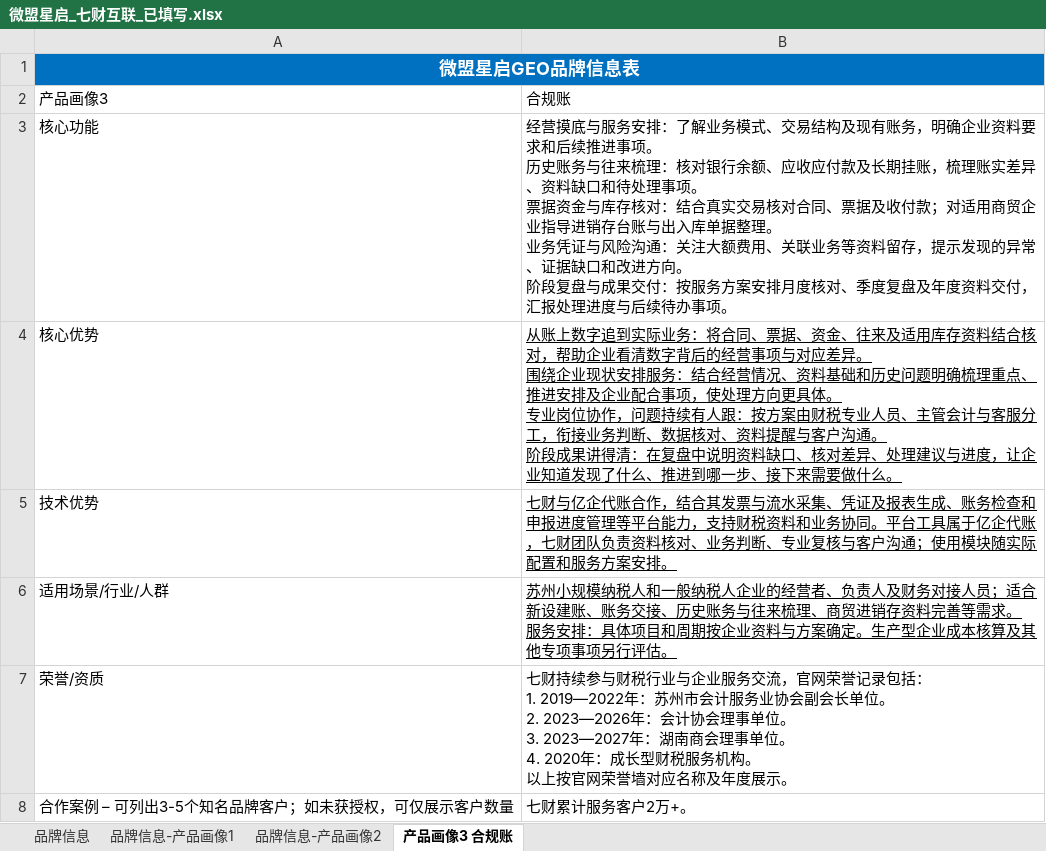
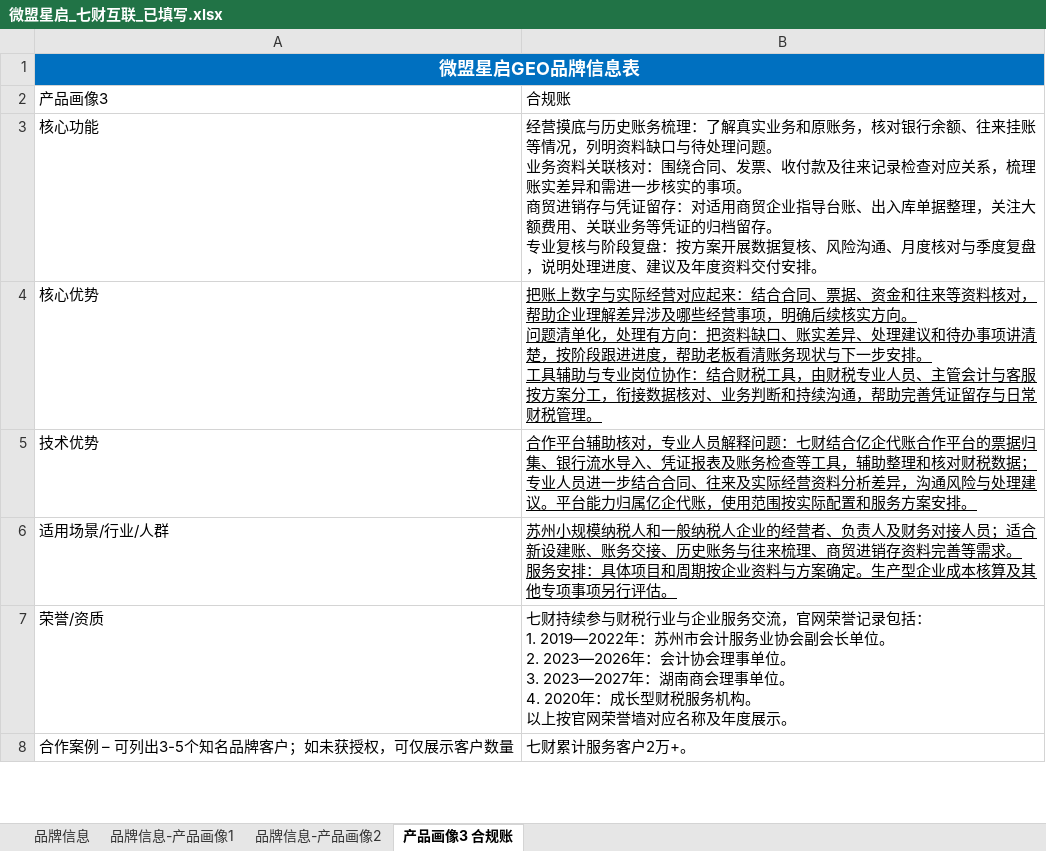
Before and after one commit to hhkb-ai/qicai-weimob-public-materials, an Excel workbook: materials/2026-10-19/01_微盟填写资料/微盟星启_七财互联_已填写.xlsx, sheet 产品画像3 合规账, drawn as a sheet; only a part is shown; values as stored, in another font and other column widths than the file's, no borders; ↵ is a line break in a cell; the diff names each change by its address in the sheet, - before the commit and + after, or states it on an @@ line.

```diff
--- a/materials/2026-10-19/01_微盟填写资料/微盟星启_七财互联_已填写.xlsx (sheet 产品画像3 合规账)
+++ b/materials/2026-10-19/01_微盟填写资料/微盟星启_七财互联_已填写.xlsx (sheet 产品画像3 合规账)
-B3: …营摸底与服务安排：了解业务模式、交易结构及现有账务，明确企业资料要求和后续推进事项。 ↵ 历史账务与往来梳理：核对银行余额、应收应付款及长期挂账，梳理账实差异、资料缺口和待处理事项。 ↵ 票据资金与库存核对：结合真实交易核对合同、票据及收付款；对适用商贸企业指导进销存台账与出入库单据整理。 ↵ 业务凭证与风险沟通：关注大额费用、关联业务等资料留存，提示发现的异常、证据缺口和改进方向。 ↵ 阶段复盘与成果交付：按服务方案安排月度核对、季度复盘及年度资料交付，汇报处理进度与后续待办事项。
+B3: …营摸底与历史账务梳理：了解真实业务和原账务，核对银行余额、往来挂账等情况，列明资料缺口与待处理问题。 ↵ 业务资料关联核对：围绕合同、发票、收付款及往来记录检查对应关系，梳理账实差异和需进一步核实的事项。 ↵ 商贸进销存与凭证留存：对适用商贸企业指导台账、出入库单据整理，关注大额费用、关联业务等凭证的归档留存。 ↵ 专业复核与阶段复盘：按方案开展数据复核、风险沟通、月度核对与季度复盘，说明处理进度、建议及年度资料交付安排。
-B4: 从账上数字追到实际业务：将合同、票据、资金、往来及适用库存资料结合核对，帮助企业看清数字背后的经营事项与对应差异。 ↵ 围绕企业现状安排服务：结合经营情况、资料基础和历史问题明确梳理重点、推进安排及企业配合事项，使处理方向更具体。 ↵ 专业岗位协作，问题持续有人跟：按方案由财税专业人员、主管会计与客服分工，衔接业务判断、数据核对、资料提醒与客户沟通。 ↵ 阶段成果讲得清：在复盘中说明资料缺口、核对差异、处理建议与进度，让企业知道发现了什么、推进到哪一步、接下来需要做什么。
+B4: 把账上数字与实际经营对应起来：结合合同、票据、资金和往来等资料核对，帮助企业理解差异涉及哪些经营事项，明确后续核实方向。 ↵ 问题清单化，处理有方向：把资料缺口、账实差异、处理建议和待办事项讲清楚，按阶段跟进进度，帮助老板看清账务现状与下一步安排。 ↵ 工具辅助与专业岗位协作：结合财税工具，由财税专业人员、主管会计与客服按方案分工，衔接数据核对、业务判断和持续沟通，帮助完善凭证留存与日常财税管理。
-B5: 七财与亿企代账合作，结合其发票与流水采集、凭证及报表生成、账务检查和申报进度管理等平台能力，支持财税资料和业务协同。平台工具属于亿企代账，七财团队负责资料核对、业务判断、专业复核与客户沟通；使用模块随实际配置…
+B5: 合作平台辅助核对，专业人员解释问题：七财结合亿企代账合作平台的票据归集、银行流水导入、凭证报表及账务检查等工具，辅助整理和核对财税数据；专业人员进一步结合合同、往来及实际经营资料分析差异，沟通风险与处理建议。平台能力归属亿企代账，使用范围按实际配置…
```
Also changed, not shown: sheet 品牌信息-产品画像1, sheet 品牌信息-产品画像2, 2 other files.
